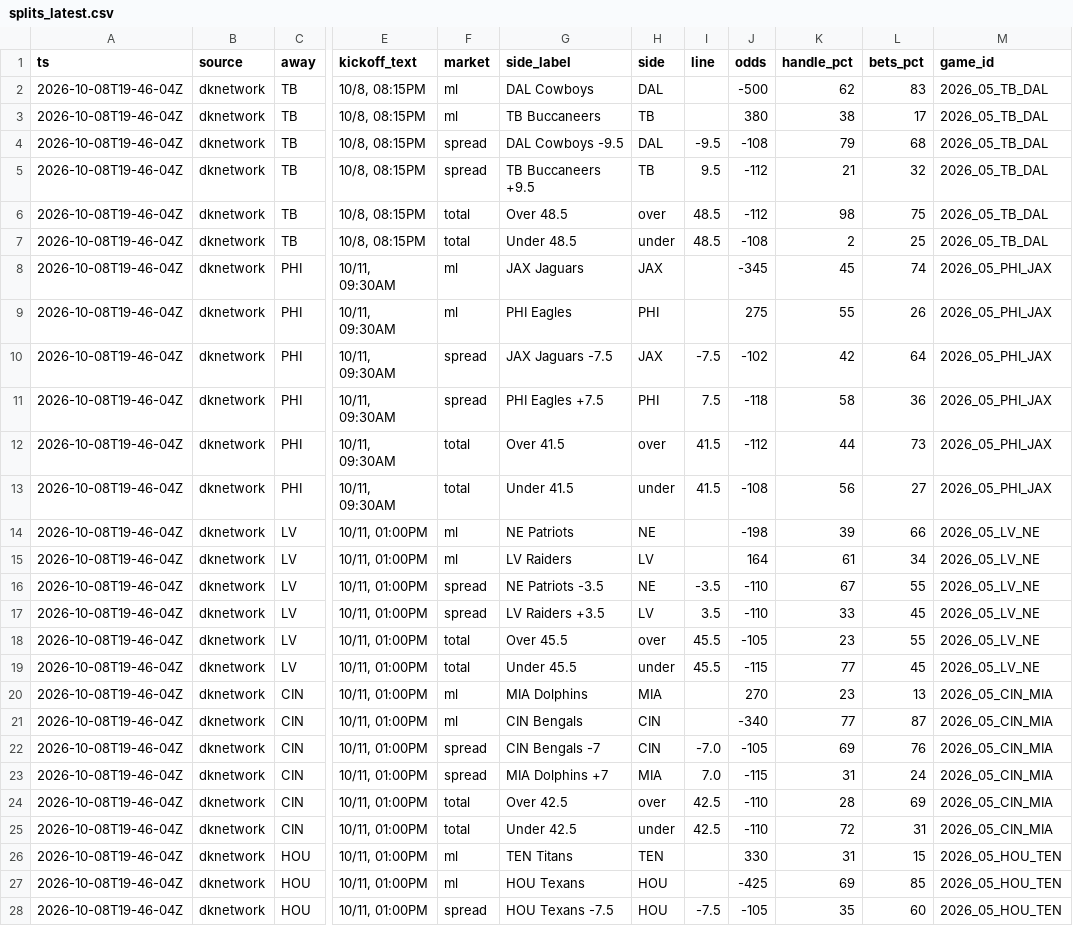
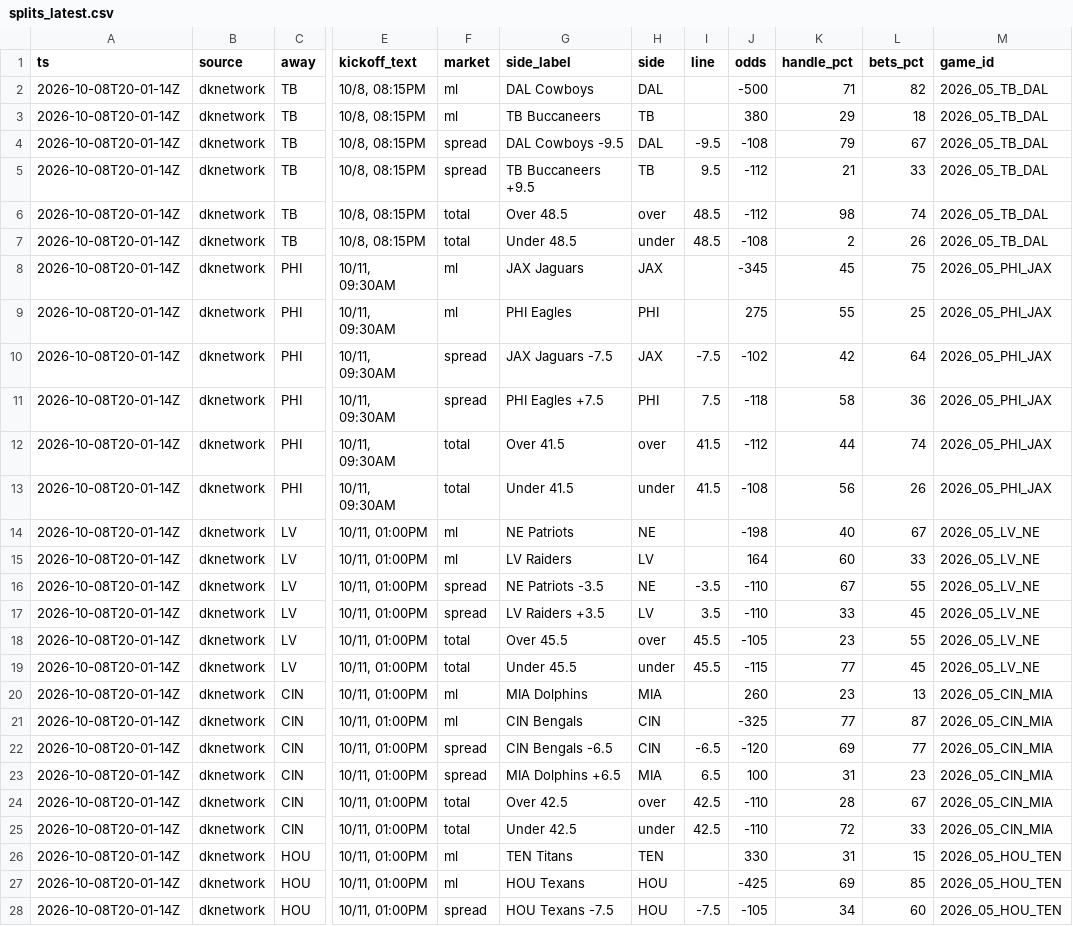
Before and after one commit to MattFos18/nfl-model, a CSV file: data/lines/splits_latest.csv, drawn as a sheet; only a part is shown, gaps mark what is left out; the diff covers the shown part only; the diff names each change by its address in the sheet, - before the commit and + after, or states it on an @@ line.

```diff
--- a/data/lines/splits_latest.csv
+++ b/data/lines/splits_latest.csv
-A2:A28 (ts): 2026-10-08T19-46-04Z
+A2:A28 (ts): 2026-10-08T20-01-14Z
-K2 (handle_pct): 62
+K2 (handle_pct): 71
-L2 (bets_pct): 83
+L2 (bets_pct): 82
-K3 (handle_pct): 38
+K3 (handle_pct): 29
-L3 (bets_pct): 17
+L3 (bets_pct): 18
-L4 (bets_pct): 68
+L4 (bets_pct): 67
-L5 (bets_pct): 32
+L5 (bets_pct): 33
-L6 (bets_pct): 75
+L6 (bets_pct): 74
-L7 (bets_pct): 25
+L7 (bets_pct): 26
-L8 (bets_pct): 74
+L8 (bets_pct): 75
-L9 (bets_pct): 26
+L9 (bets_pct): 25
-L12 (bets_pct): 73
+L12 (bets_pct): 74
-L13 (bets_pct): 27
+L13 (bets_pct): 26
-K14 (handle_pct): 39
+K14 (handle_pct): 40
-L14 (bets_pct): 66
+L14 (bets_pct): 67
-K15 (handle_pct): 61
+K15 (handle_pct): 60
-L15 (bets_pct): 34
+L15 (bets_pct): 33
-J20 (odds): 270
+J20 (odds): 260
-J21 (odds): -340
+J21 (odds): -325
-G22 (side_label): CIN Bengals -7
+G22 (side_label): CIN Bengals -6.5
-I22 (line): -7.0
+I22 (line): -6.5
-J22 (odds): -105
+J22 (odds): -120
-L22 (bets_pct): 76
+L22 (bets_pct): 77
-G23 (side_label): MIA Dolphins +7
+G23 (side_label): MIA Dolphins +6.5
-I23 (line): 7.0
+I23 (line): 6.5
-J23 (odds): -115
+J23 (odds): 100
-L23 (bets_pct): 24
+L23 (bets_pct): 23
-L24 (bets_pct): 69
+L24 (bets_pct): 67
-L25 (bets_pct): 31
+L25 (bets_pct): 33
-K28 (handle_pct): 35
+K28 (handle_pct): 34
```
Also changed, not shown: 116 edited cells elsewhere in this file, data/lines/watch_log.csv, data/raw/injuries/espn_injuries.csv, 21 other files.
